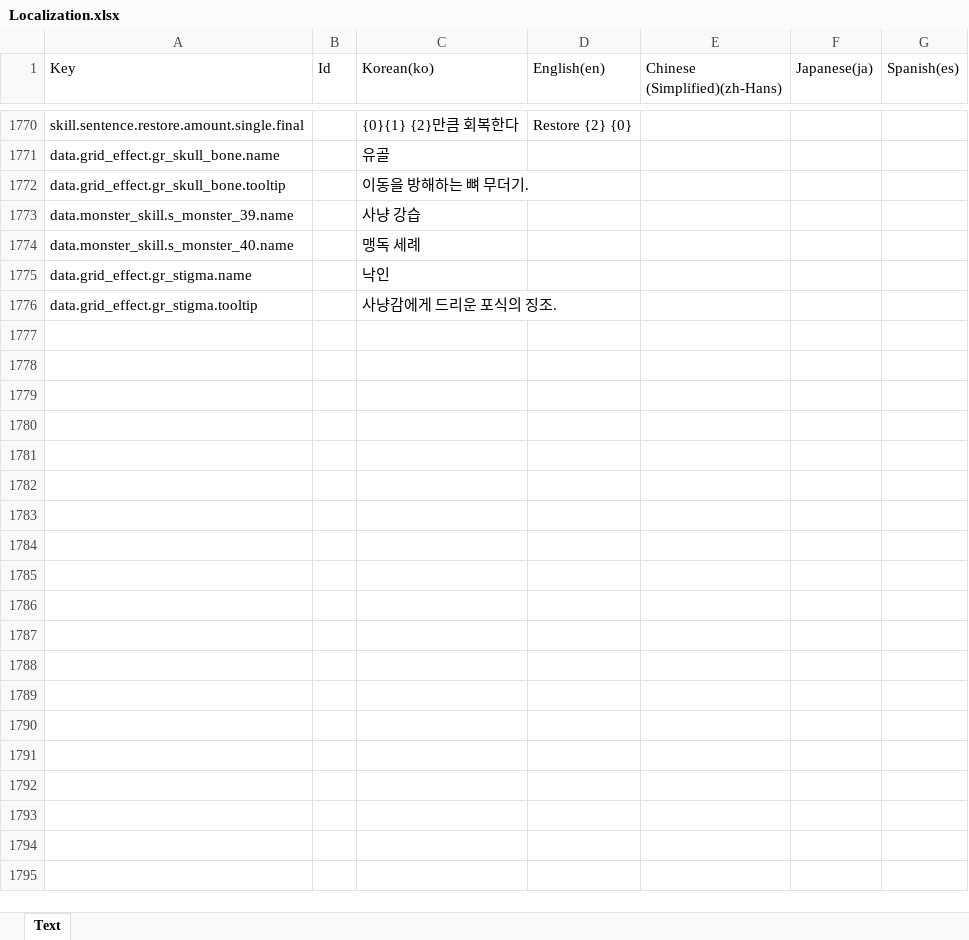
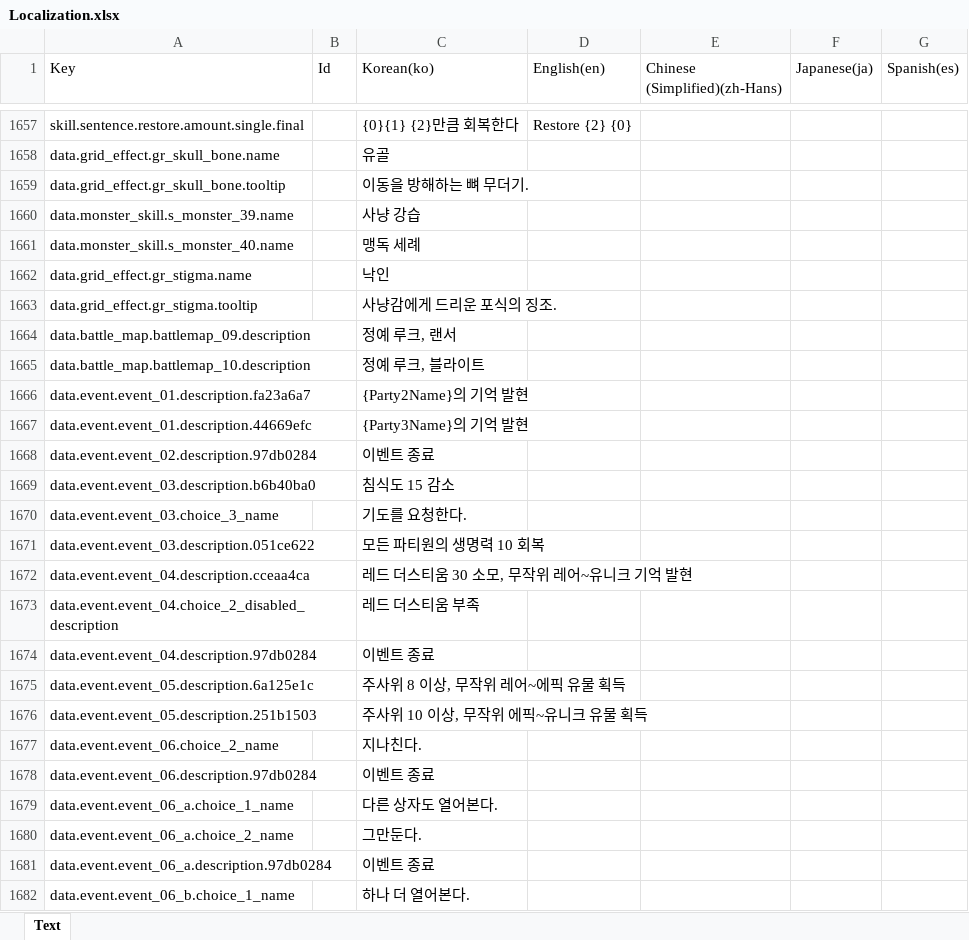
Before and after one commit to BIRANG22/RELIC, an Excel workbook: Assets/ExcelSource/Localization.xlsx, sheet Text, drawn as a sheet; only a part is shown, gaps mark what is left out; values as stored, in another font and other column widths than the file's, no borders; the diff covers the shown part only; the diff names each change by its address in the sheet, - before the commit and + after, or states it on an @@ line.

```diff
--- a/Assets/ExcelSource/Localization.xlsx (sheet Text)
+++ b/Assets/ExcelSource/Localization.xlsx (sheet Text)
+row 1664: data.battle_map.battlemap_09.description |  | 정예 루크, 랜서
+row 1665: data.battle_map.battlemap_10.description |  | 정예 루크, 블라이트
+row 1666: data.event.event_01.description.fa23a6a7 |  | {Party2Name}의 기억 발현
+row 1667: data.event.event_01.description.44669efc |  | {Party3Name}의 기억 발현
+row 1668: data.event.event_02.description.97db0284 |  | 이벤트 종료
+row 1669: data.event.event_03.description.b6b40ba0 |  | 침식도 15 감소
+row 1670: data.event.event_03.choice_3_name |  | 기도를 요청한다.
+row 1671: data.event.event_03.description.051ce622 |  | 모든 파티원의 생명력 10 회복
+row 1672: data.event.event_04.description.cceaa4ca |  | 레드 더스티움 30 소모, 무작위 레어~유니크 기억 발현
+row 1673: data.event.event_04.choice_2_disabled_description |  | 레드 더스티움 부족
+row 1674: data.event.event_04.description.97db0284 |  | 이벤트 종료
+row 1675: data.event.event_05.description.6a125e1c |  | 주사위 8 이상, 무작위 레어~에픽 유물 획득
+row 1676: data.event.event_05.description.251b1503 |  | 주사위 10 이상, 무작위 에픽~유니크 유물 획득
+row 1677: data.event.event_06.choice_2_name |  | 지나친다.
+row 1678: data.event.event_06.description.97db0284 |  | 이벤트 종료
+row 1679: data.event.event_06_a.choice_1_name |  | 다른 상자도 열어본다.
+row 1680: data.event.event_06_a.choice_2_name |  | 그만둔다.
+row 1681: data.event.event_06_a.description.97db0284 |  | 이벤트 종료
+row 1682: data.event.event_06_b.choice_1_name |  | 하나 더 열어본다.
```
Also changed, not shown: 49 added rows, 113 removed rows and 82 edited cells elsewhere in this sheet, 17 other files.
